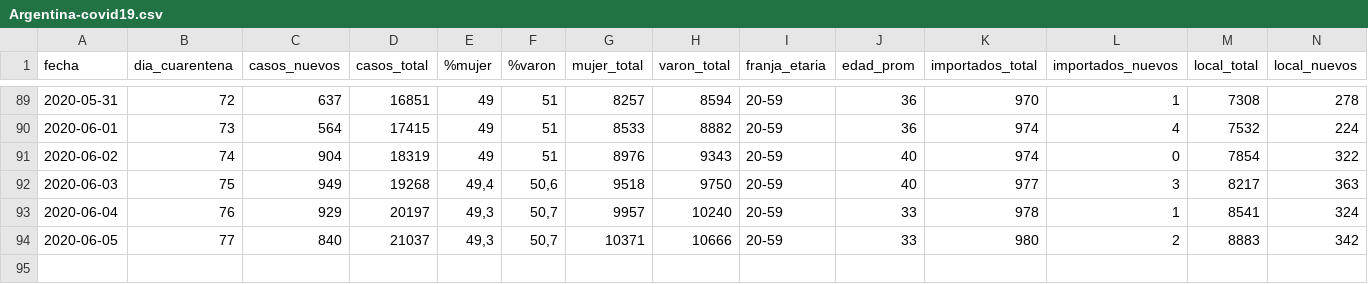
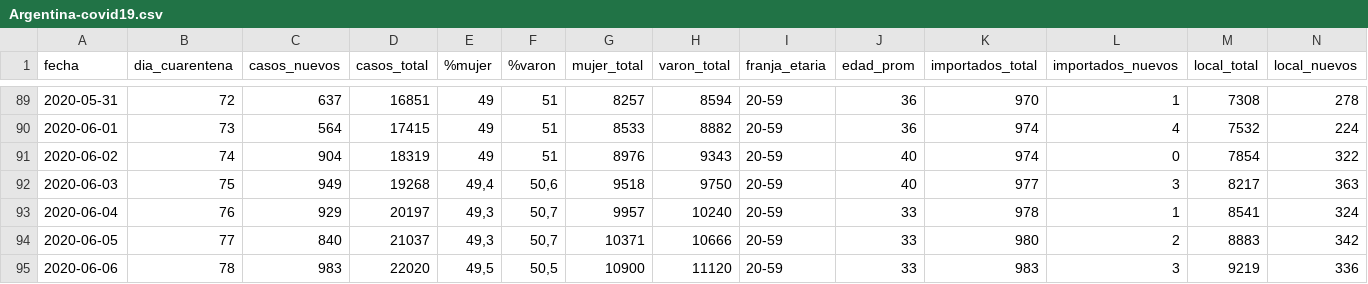
Before and after one commit to lucia15/Database-Covid19-Argentina, a CSV file: Argentina-covid19.csv, drawn as a sheet; only a part is shown, gaps mark what is left out; rows hold the shown columns only; the diff names each change by its address in the sheet, - before the commit and + after, or states it on an @@ line.

```diff
--- a/Argentina-covid19.csv
+++ b/Argentina-covid19.csv
+row 95: 2020-06-06 | 78 | 983 | 22020 | 49,5 | 50,5 | 10900 | 11120 | 20-59 | 33 | 983 | 3 | 9219 | 336
```
Also changed, not shown: Argentina-covid19-fallecidos.csv, Argentina-covid19-por-provincia.csv.
